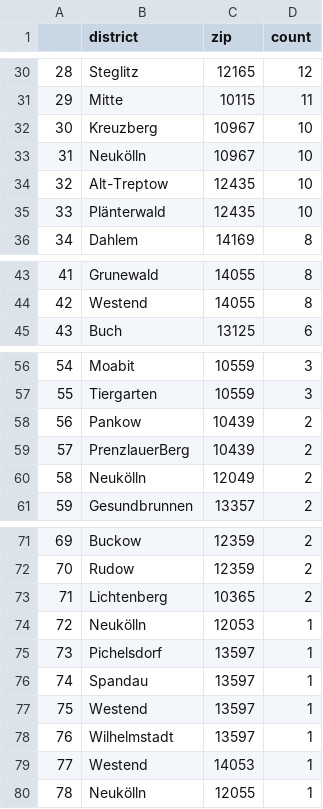
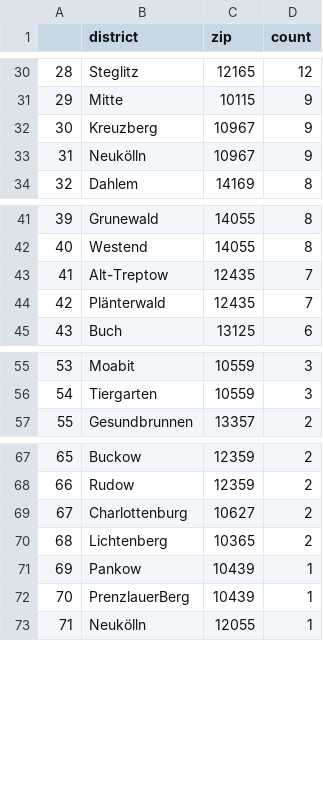
Before and after one commit to demodiff/berlin, a CSV file: data/stats-zips.csv, drawn as a sheet; only a part is shown, gaps mark what is left out; removed rows and columns are numbered as before the commit, all else as after; the diff covers the shown part only; the diff names each change by its address in the sheet, - before the commit and + after, or states it on an @@ line.

```diff
--- a/data/stats-zips.csv
+++ b/data/stats-zips.csv
@@ column A renumbered from row 20 down @@
-D31 (count): 11
+D31 (count): 9
-D32:D33 (count): 10
+D32:D33 (count): 9
-row 34: 32 | Alt-Treptow | 12435 | 10
-row 35: 33 | Plänterwald | 12435 | 10
+row 43: 41 | Alt-Treptow | 12435 | 7
+row 44: 42 | Plänterwald | 12435 | 7
-row 58: 56 | Pankow | 10439 | 2
-row 59: 57 | PrenzlauerBerg | 10439 | 2
-row 60: 58 | Neukölln | 12049 | 2
+row 69: 67 | Charlottenburg | 10627 | 2
-row 74: 72 | Neukölln | 12053 | 1
-row 75: 73 | Pichelsdorf | 13597 | 1
-row 76: 74 | Spandau | 13597 | 1
-row 77: 75 | Westend | 13597 | 1
-row 78: 76 | Wilhelmstadt | 13597 | 1
-row 79: 77 | Westend | 14053 | 1
+row 71: 69 | Pankow | 10439 | 1
+row 72: 70 | PrenzlauerBerg | 10439 | 1
```
Also changed, not shown: 8 added rows, 8 removed rows and 11 edited cells elsewhere in this file, 1 other file.
